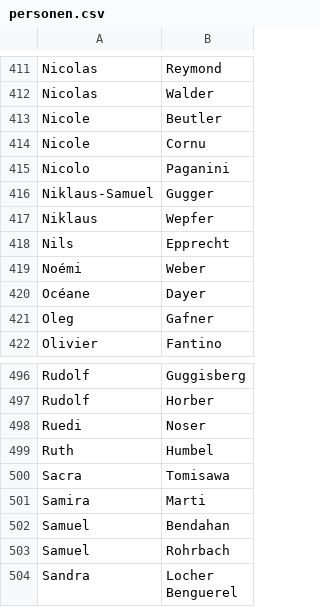
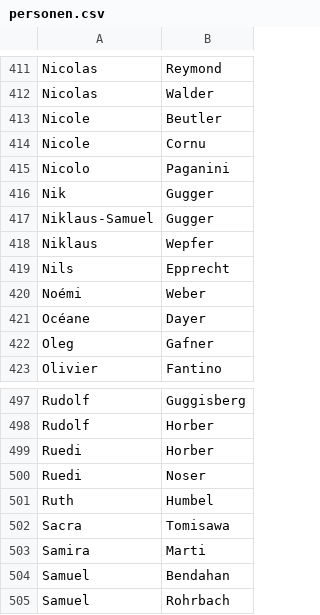
Before and after one commit to lobbywatch/watchers, a CSV file: personen.csv, drawn as a sheet; only a part is shown, gaps mark what is left out; the shorter side is filled out with more unchanged rows.

```diff
--- a/personen.csv
+++ b/personen.csv
@@ -415,2 +415,3 @@ Nicole,Cornu
 Nicolo,Paganini
+Nik,Gugger
 Niklaus-Samuel,Gugger
@@ -497,2 +498,3 @@ Rudolf,Guggisberg
 Rudolf,Horber
+Ruedi,Horber
 Ruedi,Noser
```
Also changed, not shown: 1 other file.
